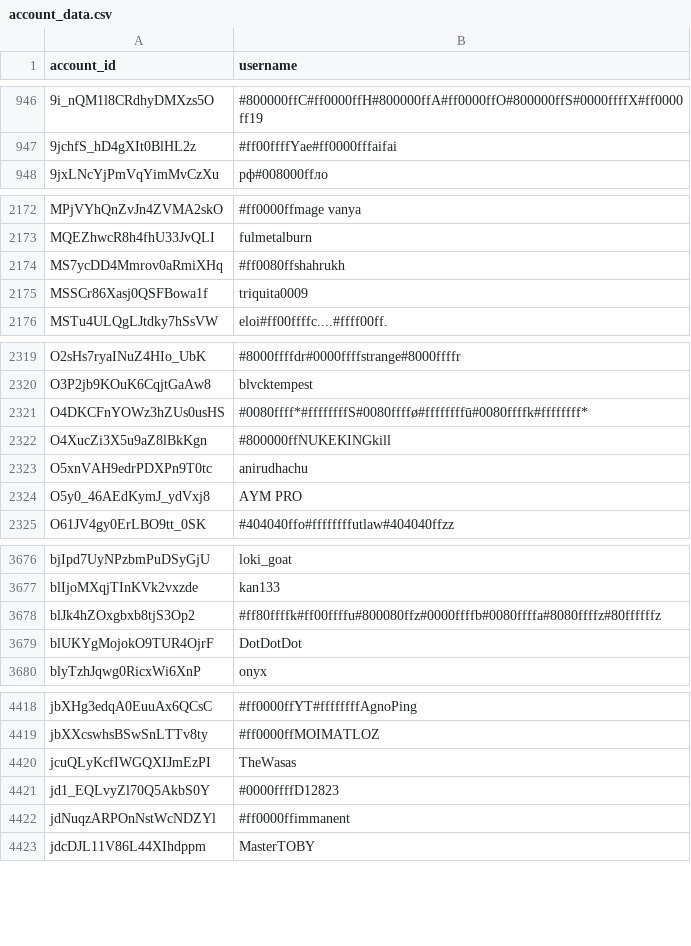
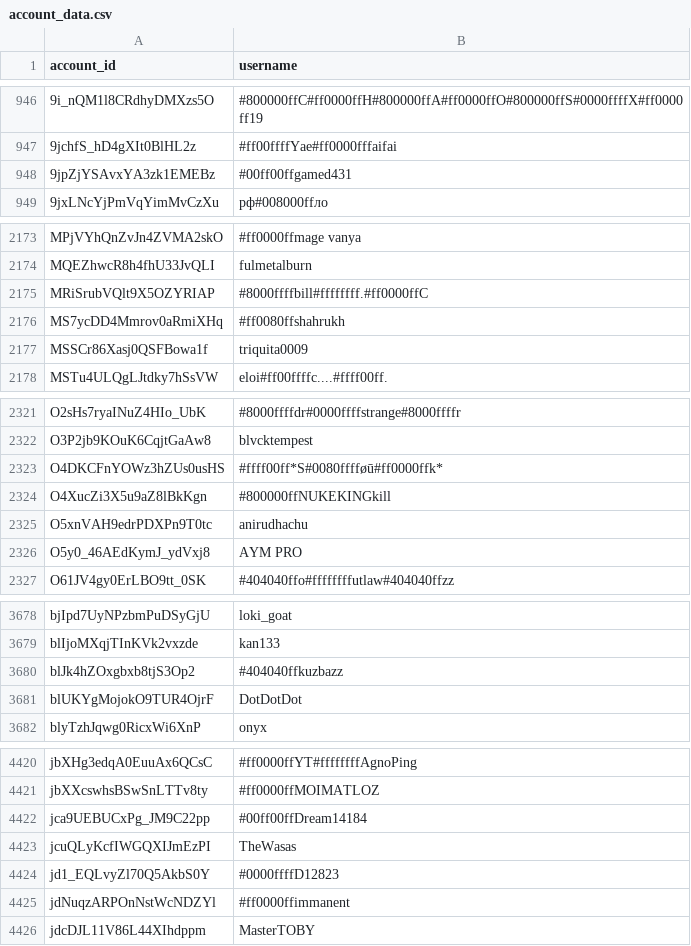
Before and after one commit to pewpewlive/ppl-data, a CSV file: account_data.csv, drawn as a sheet; only a part is shown, gaps mark what is left out.

Commit message:
Roll new data computed at Tue, 23 Dec 2025 00:01:51 UTC

```diff
--- a/account_data.csv
+++ b/account_data.csv
@@ -947,2 +947,3 @@ account_id,username
 9jchfS_hD4gXIt0BlHL2z,#ff00ffffYae#ff0000fffaifai
+9jpZjYSAvxYA3zk1EMEBz,#00ff00ffgamed431
 9jxLNcYjPmVqYimMvCzXu,рф#008000ffло
@@ -2173,2 +2174,3 @@ MPjVYhQnZvJn4ZVMA2skO,#ff0000ffmage vanya
 MQEZhwcR8h4fhU33JvQLI,fulmetalburn
+MRiSrubVQlt9X5OZYRIAP,#8000ffffbill#ffffffff.#ff0000ffC
 MS7ycDD4Mmrov0aRmiXHq,#ff0080ffshahrukh
@@ -2320,3 +2322,3 @@ O2sHs7ryaINuZ4HIo_UbK,#8000ffffdr#0000ffffstrange#8000ffffr
 O3P2jb9KOuK6CqjtGaAw8,blvcktempest
-O4DKCFnYOWz3hZUs0usHS,#0080ffff*#ffffffffS#0080ffffø#ffffffffū#0080ffffk#ffffffff*
+O4DKCFnYOWz3hZUs0usHS,#ffff00ff*S#0080fffføū#ff0000ffk*
 O4XucZi3X5u9aZ8lBkKgn,#800000ffNUKEKINGkill
@@ -3677,3 +3679,3 @@ bjIpd7UyNPzbmPuDSyGjU,loki_goat
 blIjoMXqjTInKVk2vxzde,kan133
-blJk4hZOxgbxb8tjS3Op2,#ff80ffffk#ff00ffffu#800080ffz#0000ffffb#0080ffffa#8080ffffz#80ffffffz
+blJk4hZOxgbxb8tjS3Op2,#404040ffkuzbazz
 blUKYgMojokO9TUR4OjrF,DotDotDot
@@ -4419,2 +4421,3 @@ jbXHg3edqA0EuuAx6QCsC,#ff0000ffYT#ffffffffAgnoPing
 jbXXcswhsBSwSnLTTv8ty,#ff0000ffMOIMATLOZ
+jca9UEBUCxPg_JM9C22pp,#00ff00ffDream14184
 jcuQLyKcfIWGQXIJmEzPI,TheWasas
```
